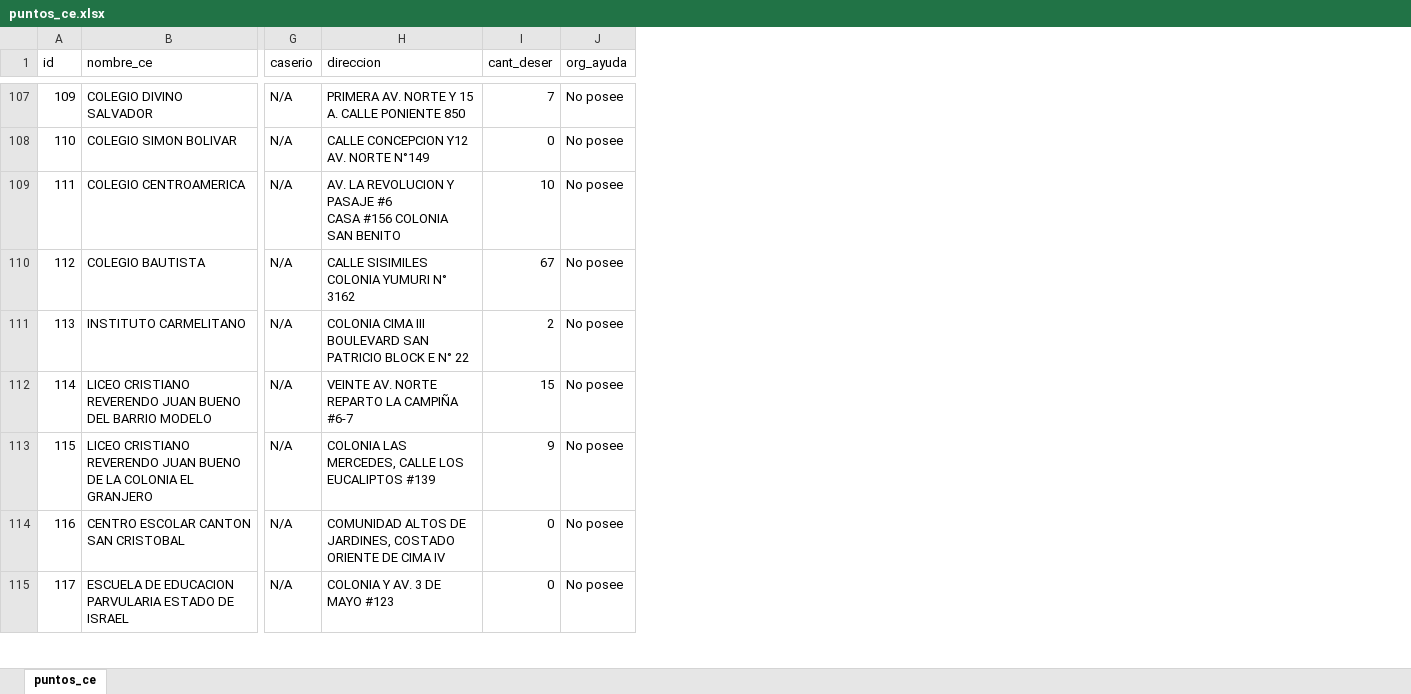
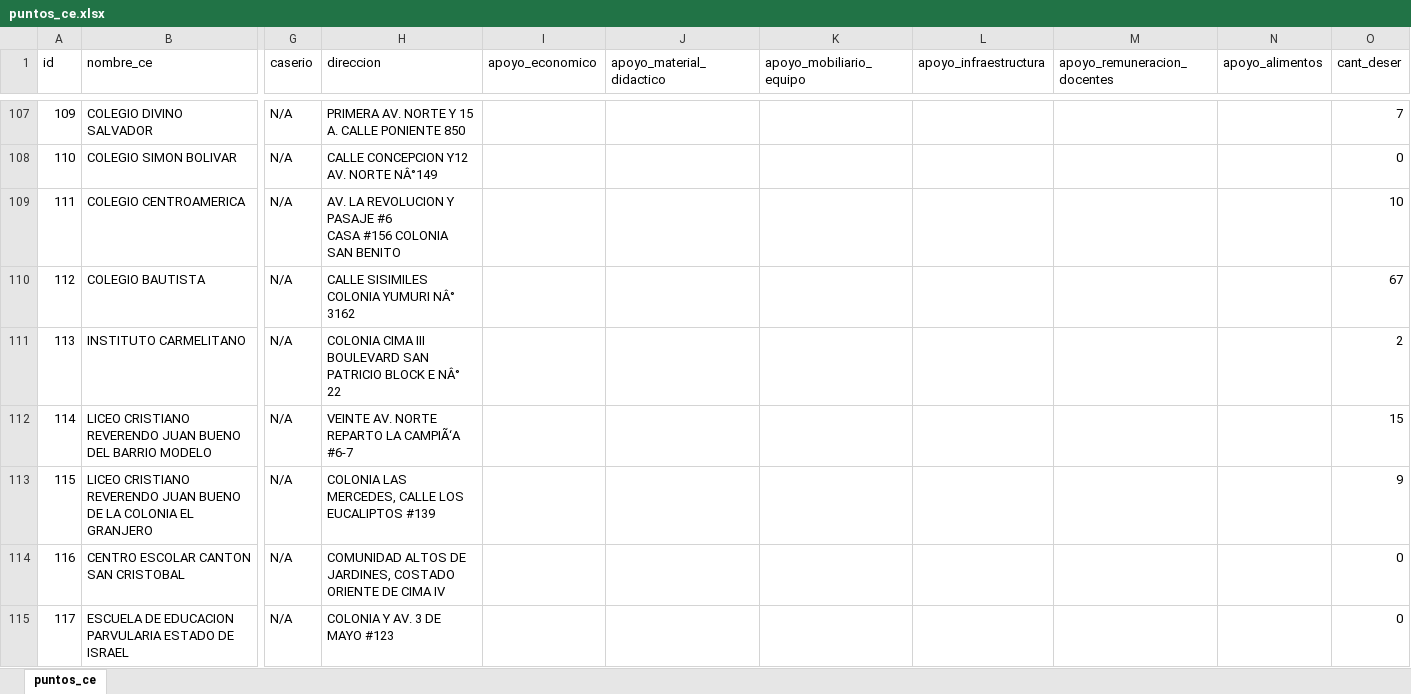
Before and after one commit to JPablo1997/Proyecto_GIS, an Excel workbook: puntos_ce.xlsx, sheet puntos_ce, drawn as a sheet; only a part is shown, gaps mark what is left out; values as stored, in another font and other column widths than the file's, no cell formats; removed rows and columns are numbered as before the commit, all else as after; the diff covers the shown part only; the diff names each change by its address in the sheet, - before the commit and + after, or states it on an @@ line.

Commit message:
nuevos atributos de la capa puntos

```diff
--- a/puntos_ce.xlsx (sheet puntos_ce)
+++ b/puntos_ce.xlsx (sheet puntos_ce)
+column I (apoyo_economico), empty
+column J (apoyo_material_didactico), empty
+column K (apoyo_mobiliario_equipo), empty
+column L (apoyo_infraestructura), empty
+column M (apoyo_remuneracion_docentes), empty
+column N (apoyo_alimentos), empty
-column J (org_ayuda), rows 107-115: all No posee
-H108 (direccion): CALLE CONCEPCION Y12 AV. NORTE N°149
+H108 (direccion): CALLE CONCEPCION Y12 AV. NORTE NÂ°149
-H110 (direccion): CALLE SISIMILES COLONIA YUMURI N° 3162
+H110 (direccion): CALLE SISIMILES COLONIA YUMURI NÂ° 3162
-H111 (direccion): …BLOCK E N° 22
+H111 (direccion): …BLOCK E NÂ° 22
-H112 (direccion): VEINTE AV. NORTE REPARTO LA CAMPIÑA #6-7
+H112 (direccion): VEINTE AV. NORTE REPARTO LA CAMPIÃ‘A #6-7
```
Also changed, not shown: 146 edited cells elsewhere in this sheet, cell formats.
